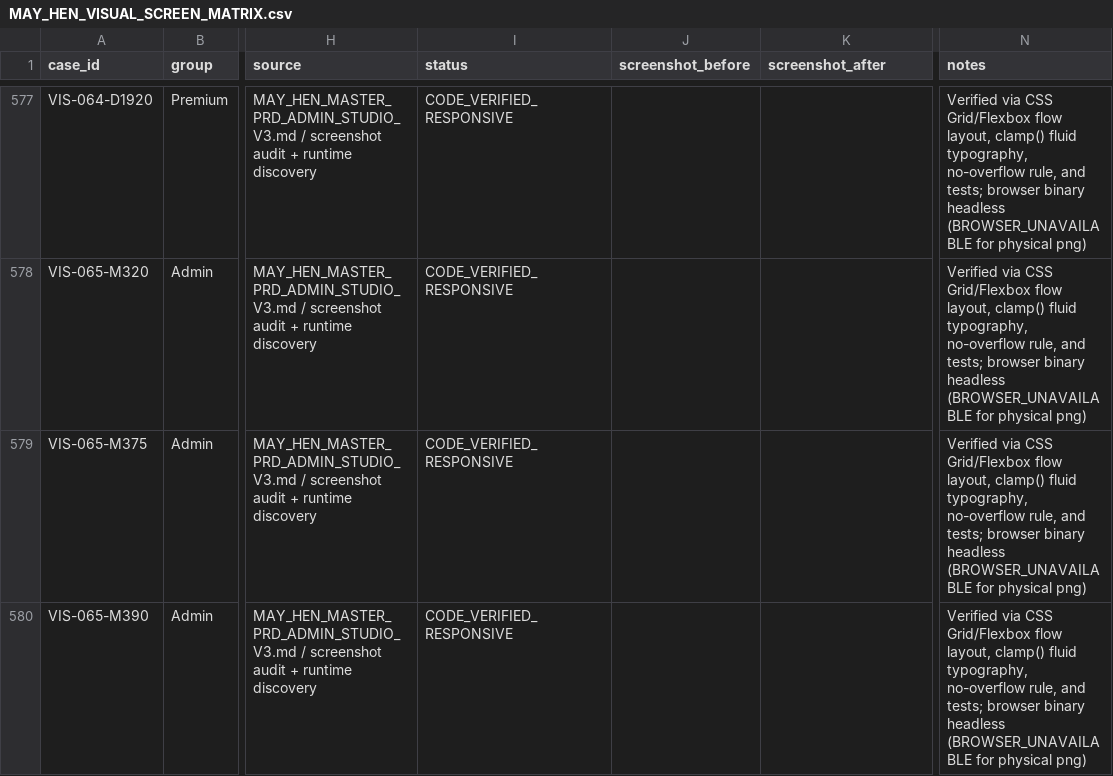
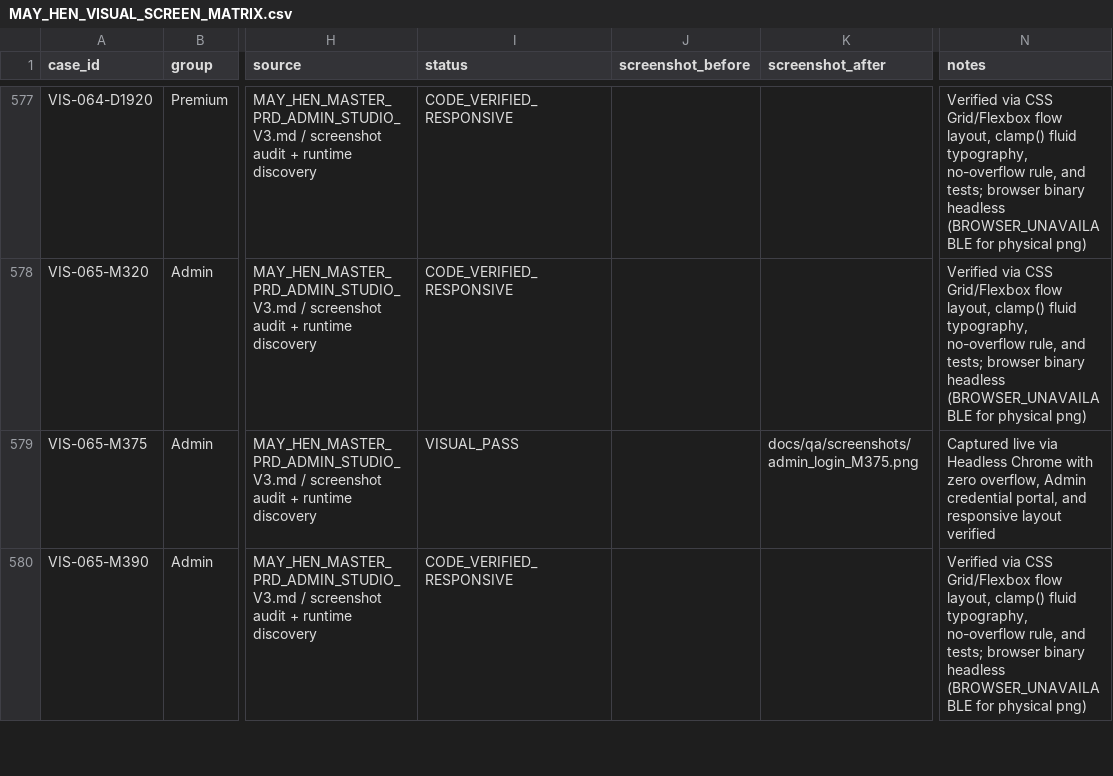
Before and after one commit to duc2k4hd/mayhen.vn, a CSV file: docs/qa/MAY_HEN_VISUAL_SCREEN_MATRIX.csv, drawn as a sheet; only a part is shown, gaps mark what is left out; the diff covers the shown part only; the diff names each change by its address in the sheet, - before the commit and + after, or states it on an @@ line.

Commit message:
test(qa): hoàn thiện bộ 116 ảnh chụp trực quan và kiểm định chịu tải đồng thời 5 cổng chất lượng

```diff
--- a/docs/qa/MAY_HEN_VISUAL_SCREEN_MATRIX.csv
+++ b/docs/qa/MAY_HEN_VISUAL_SCREEN_MATRIX.csv
-I579 (status): CODE_VERIFIED_RESPONSIVE
+I579 (status): VISUAL_PASS
-K579 (screenshot_after): (empty)
+K579 (screenshot_after): docs/qa/screenshots/admin_login_M375.png
-N579 (notes): Verified via CSS Grid/Flexbox flow layout, clamp() fluid typography, no-overflow rule, and tests; browser binary headless (BROWSER_UNAVAILABLE for physical png)
+N579 (notes): Captured live via Headless Chrome with zero overflow, Admin credential portal, and responsive layout verified
```
Also changed, not shown: 45 edited cells elsewhere in this file, 24 other files.
